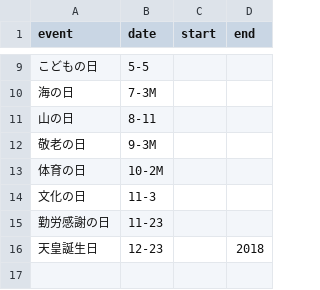
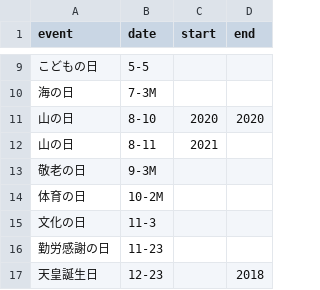
Before and after one commit to yokwe/misc-lib, a CSV file: data/market/japanHoliday.csv, drawn as a sheet; only a part is shown, gaps mark what is left out; the shorter side is filled out with more unchanged rows.

Commit message:
Treat 8/10 as 山の日 only for 20202

```diff
--- a/data/market/japanHoliday.csv
+++ b/data/market/japanHoliday.csv
@@ -10,3 +10,4 @@ event,date,start,end
 海の日,7-3M,,
-山の日,8-11,,
+山の日,8-10,2020,2020
+山の日,8-11,2021,
 敬老の日,9-3M,,
```
